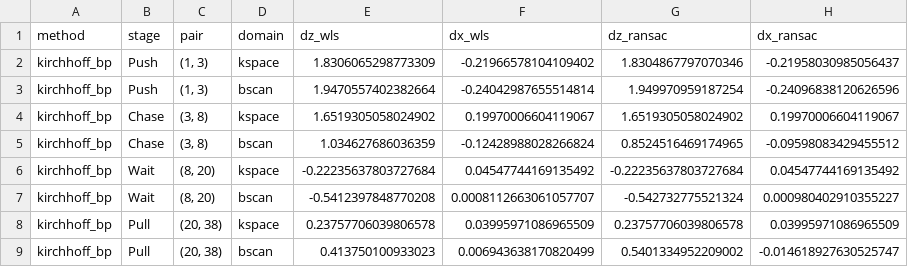
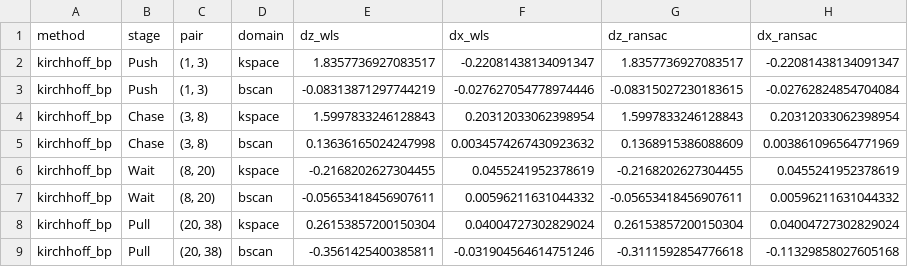
Before and after one commit to ConnervanK/Thesiss, a CSV file: TimeLapse_Notebooks/fielddata/output/roi_phase/ransac_vs_wls_summary.csv, drawn as a sheet; only a part is shown; the diff covers the shown part only.

```diff
--- a/TimeLapse_Notebooks/fielddata/output/roi_phase/ransac_vs_wls_summary.csv
+++ b/TimeLapse_Notebooks/fielddata/output/roi_phase/ransac_vs_wls_summary.csv
@@ -1,9 +1,9 @@
 method,stage,pair,domain,dz_wls,dx_wls,dz_ransac,dx_ransac
-kirchhoff_bp,Push,"(1, 3)",kspace,1.8306065298773309,-0.21966578104109402,1.8304867797070346,-0.21958030985056437
-kirchhoff_bp,Push,"(1, 3)",bscan,1.9470557402382664,-0.24042987655514814,1.949970959187254,-0.24096838120626596
-kirchhoff_bp,Chase,"(3, 8)",kspace,1.6519305058024902,0.19970006604119067,1.6519305058024902,0.19970006604119067
-kirchhoff_bp,Chase,"(3, 8)",bscan,1.034627686036359,-0.12428988028266824,0.8524516469174965,-0.09598083429455512
-kirchhoff_bp,Wait,"(8, 20)",kspace,-0.22235637803727684,0.04547744169135492,-0.22235637803727684,0.04547744169135492
-kirchhoff_bp,Wait,"(8, 20)",bscan,-0.5412397848770208,0.0008112663061057707,-0.542732775521324,0.000980402910355227
-kirchhoff_bp,Pull,"(20, 38)",kspace,0.23757706039806578,0.03995971086965509,0.23757706039806578,0.03995971086965509
-kirchhoff_bp,Pull,"(20, 38)",bscan,0.413750100933023,0.006943638170820499,0.5401334952209002,-0.014618927630525747
+kirchhoff_bp,Push,"(1, 3)",kspace,1.8357736927083517,-0.22081438134091347,1.8357736927083517,-0.22081438134091347
+kirchhoff_bp,Push,"(1, 3)",bscan,-0.08313871297744219,-0.027627054778974446,-0.08315027230183615,-0.02762824854704084
+kirchhoff_bp,Chase,"(3, 8)",kspace,1.5997833246128843,0.20312033062398954,1.5997833246128843,0.20312033062398954
+kirchhoff_bp,Chase,"(3, 8)",bscan,0.13636165024247998,0.0034574267430923632,0.1368915386088609,0.003861096564771969
+kirchhoff_bp,Wait,"(8, 20)",kspace,-0.2168202627304455,0.0455241952378619,-0.2168202627304455,0.0455241952378619
+kirchhoff_bp,Wait,"(8, 20)",bscan,-0.05653418456907611,0.00596211631044332,-0.05653418456907611,0.00596211631044332
+kirchhoff_bp,Pull,"(20, 38)",kspace,0.26153857200150304,0.04004727302829024,0.26153857200150304,0.04004727302829024
+kirchhoff_bp,Pull,"(20, 38)",bscan,-0.3561425400385811,-0.031904564614751246,-0.3111592854776618,-0.11329858027605168
```
Also changed, not shown: 64 edited cells elsewhere in this file, TimeLapse_Notebooks/fielddata/output/roi_phase/fielddata_stage_displacements.csv, 1 other file.
